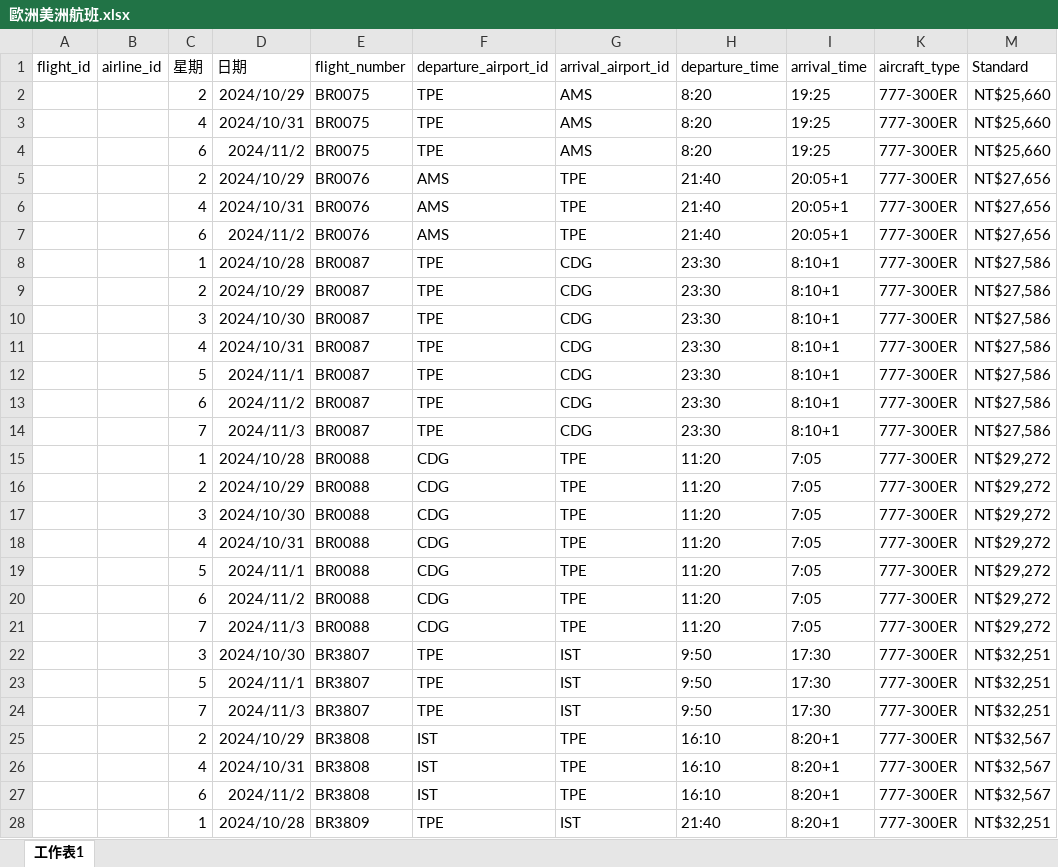
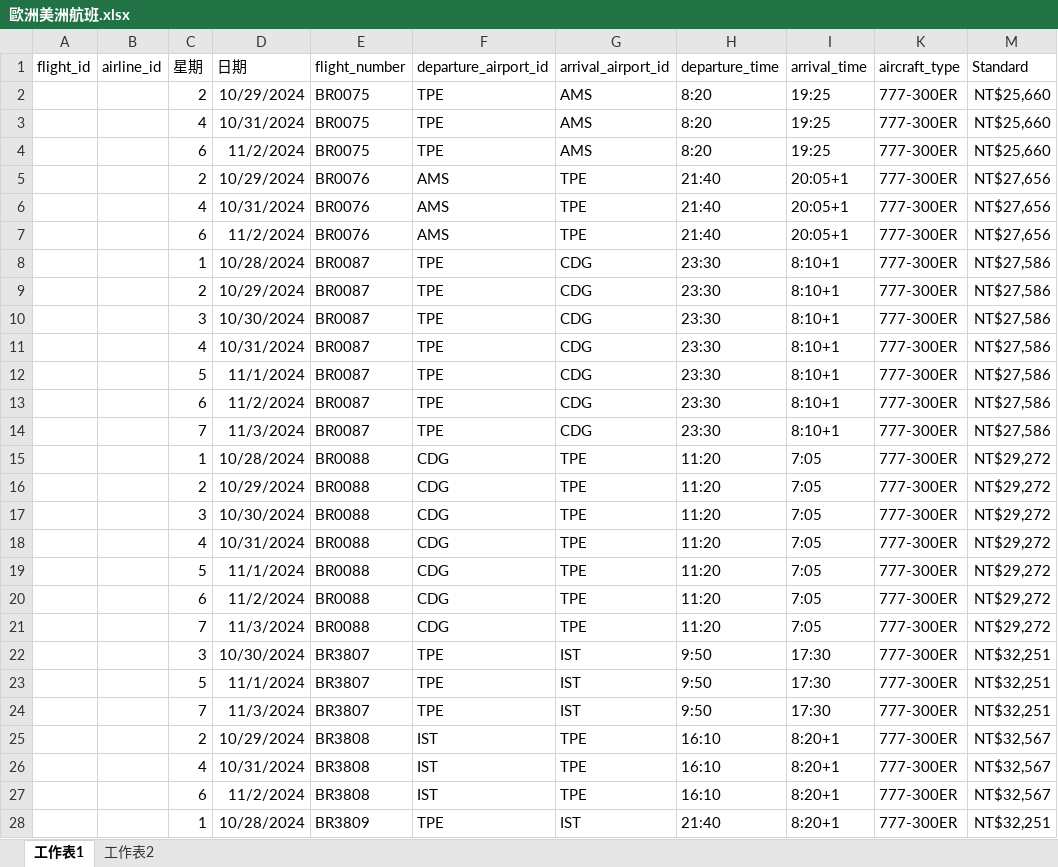
Before and after one commit to chen96026/Air, an Excel workbook: Ru/歐洲美洲航班.xlsx, sheet 工作表1, drawn as a sheet; only a part is shown; values as stored, in another font and other column widths than the file's, no borders; charts and pictures and conditional formats not drawn; the diff covers the shown part only; the diff names each change by its address in the sheet, - before the commit and + after, or states it on an @@ line.

Commit message:
excel修改

```diff
--- a/Ru/歐洲美洲航班.xlsx (sheet 工作表1)
+++ b/Ru/歐洲美洲航班.xlsx (sheet 工作表1)
+sheet tab: 工作表2
-D2 (日期): 2024/10/29
+D2 (日期): 10/29/2024
-D3 (日期): 2024/10/31
+D3 (日期): 10/31/2024
-D4 (日期): 2024/11/2
+D4 (日期): 11/2/2024
-D5 (日期): 2024/10/29
+D5 (日期): 10/29/2024
-D6 (日期): 2024/10/31
+D6 (日期): 10/31/2024
-D7 (日期): 2024/11/2
+D7 (日期): 11/2/2024
-D8 (日期): 2024/10/28
+D8 (日期): 10/28/2024
-D9 (日期): 2024/10/29
+D9 (日期): 10/29/2024
-D10 (日期): 2024/10/30
+D10 (日期): 10/30/2024
-D11 (日期): 2024/10/31
+D11 (日期): 10/31/2024
-D12 (日期): 2024/11/1
+D12 (日期): 11/1/2024
-D13 (日期): 2024/11/2
+D13 (日期): 11/2/2024
-D14 (日期): 2024/11/3
+D14 (日期): 11/3/2024
-D15 (日期): 2024/10/28
+D15 (日期): 10/28/2024
-D16 (日期): 2024/10/29
+D16 (日期): 10/29/2024
-D17 (日期): 2024/10/30
+D17 (日期): 10/30/2024
-D18 (日期): 2024/10/31
+D18 (日期): 10/31/2024
-D19 (日期): 2024/11/1
+D19 (日期): 11/1/2024
-D20 (日期): 2024/11/2
+D20 (日期): 11/2/2024
-D21 (日期): 2024/11/3
+D21 (日期): 11/3/2024
-D22 (日期): 2024/10/30
+D22 (日期): 10/30/2024
-D23 (日期): 2024/11/1
+D23 (日期): 11/1/2024
-D24 (日期): 2024/11/3
+D24 (日期): 11/3/2024
-D25 (日期): 2024/10/29
+D25 (日期): 10/29/2024
-D26 (日期): 2024/10/31
+D26 (日期): 10/31/2024
-D27 (日期): 2024/11/2
+D27 (日期): 11/2/2024
-D28 (日期): 2024/10/28
+D28 (日期): 10/28/2024
```
Also changed, not shown: 467 edited cells elsewhere in this sheet, charts or pictures, 5 other files.
